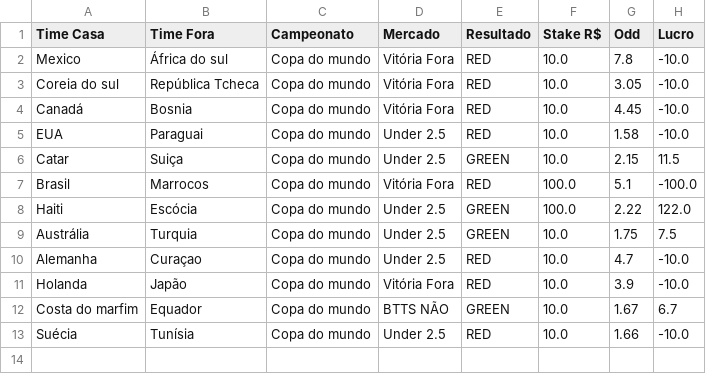
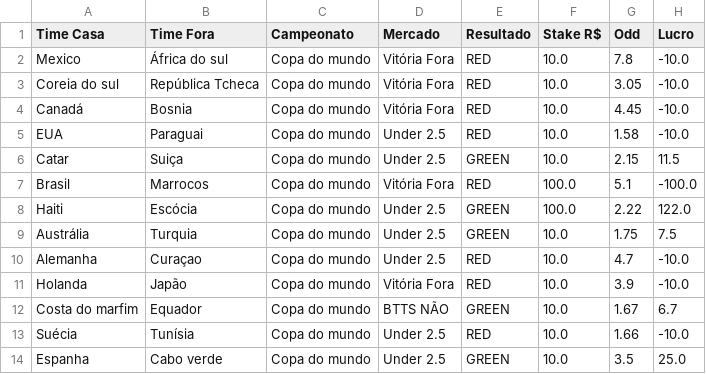
Before and after one commit to Sabonete190/bot-copa-do-mundo, a CSV file: resultados_apostas.csv, drawn as a sheet; the diff names each change by its address in the sheet, - before the commit and + after, or states it on an @@ line.

Commit message:
Atualizando resultados_apostas.csv

```diff
--- a/resultados_apostas.csv
+++ b/resultados_apostas.csv
+row 14: Espanha | Cabo verde | Copa do mundo | Under 2.5 | GREEN | 10.0 | 3.5 | 25.0
```
